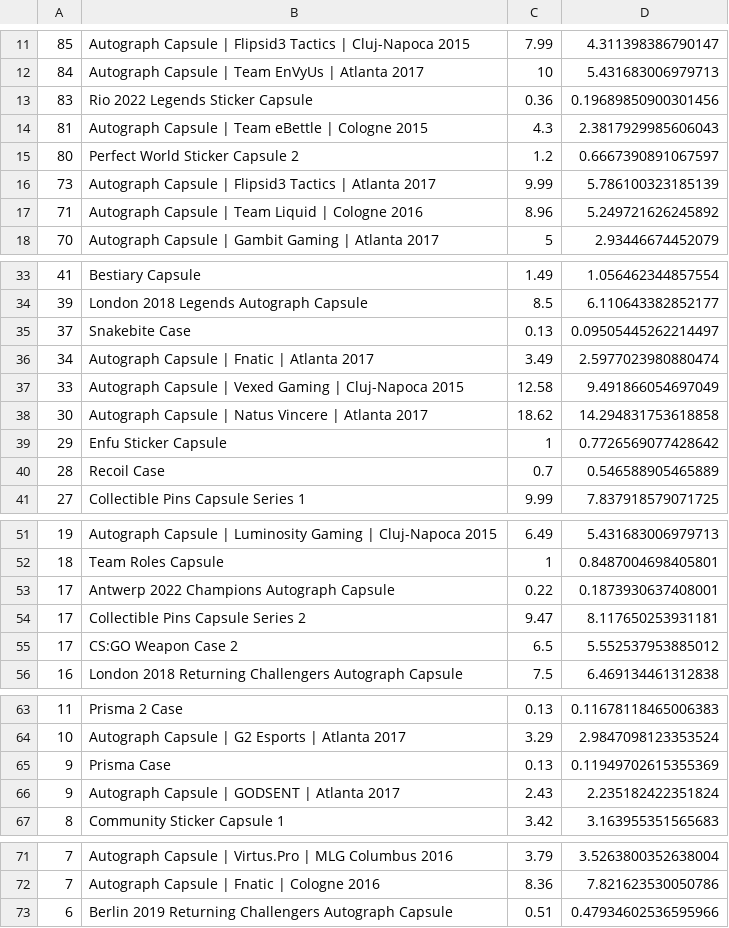
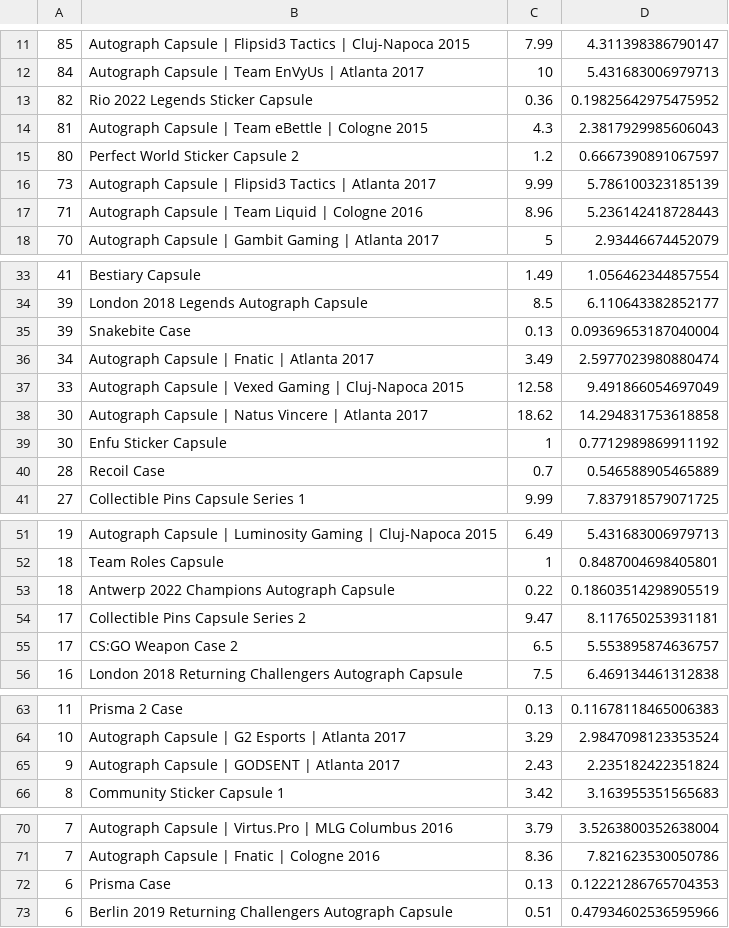
Before and after one commit to AUTACE/Trade_Data, a CSV file: buff_Best_Profit.csv, drawn as a sheet; only a part is shown, gaps mark what is left out; the diff covers the shown part only.

Commit message:
Uploaded via octonode

```diff
--- a/buff_Best_Profit.csv
+++ b/buff_Best_Profit.csv
@@ -12,3 +12,3 @@
 84;Autograph Capsule | Team EnVyUs | Atlanta 2017;10;5.431683006979713
-83;Rio 2022 Legends Sticker Capsule;0.36;0.19689850900301456
+82;Rio 2022 Legends Sticker Capsule;0.36;0.19825642975475952
 81;Autograph Capsule | Team eBettle | Cologne 2015;4.3;2.3817929985606043
@@ -16,3 +16,3 @@
 73;Autograph Capsule | Flipsid3 Tactics | Atlanta 2017;9.99;5.786100323185139
-71;Autograph Capsule | Team Liquid | Cologne 2016;8.96;5.249721626245892
+71;Autograph Capsule | Team Liquid | Cologne 2016;8.96;5.236142418728443
 70;Autograph Capsule | Gambit Gaming | Atlanta 2017;5;2.93446674452079
@@ -34,3 +34,3 @@
 39;London 2018 Legends Autograph Capsule;8.5;6.110643382852177
-37;Snakebite Case;0.13;0.09505445262214497
+39;Snakebite Case;0.13;0.09369653187040004
 34;Autograph Capsule | Fnatic | Atlanta 2017;3.49;2.5977023980880474
@@ -38,3 +38,3 @@
 30;Autograph Capsule | Natus Vincere | Atlanta 2017;18.62;14.294831753618858
-29;Enfu Sticker Capsule;1;0.7726569077428642
+30;Enfu Sticker Capsule;1;0.7712989869911192
 28;Recoil Case;0.7;0.546588905465889
@@ -52,5 +52,5 @@
 18;Team Roles Capsule;1;0.8487004698405801
-17;Antwerp 2022 Champions Autograph Capsule;0.22;0.1873930637408001
+18;Antwerp 2022 Champions Autograph Capsule;0.22;0.18603514298905519
 17;Collectible Pins Capsule Series 2;9.47;8.117650253931181
-17;CS:GO Weapon Case 2;6.5;5.552537953885012
+17;CS:GO Weapon Case 2;6.5;5.553895874636757
 16;London 2018 Returning Challengers Autograph Capsule;7.5;6.469134461312838
@@ -64,3 +64,2 @@
 10;Autograph Capsule | G2 Esports | Atlanta 2017;3.29;2.9847098123353524
-9;Prisma Case;0.13;0.11949702615355369
 9;Autograph Capsule | GODSENT | Atlanta 2017;2.43;2.235182422351824
@@ -72,2 +71,3 @@
 7;Autograph Capsule | Fnatic | Cologne 2016;8.36;7.821623530050786
+6;Prisma Case;0.13;0.12221286765704353
 6;Berlin 2019 Returning Challengers Autograph Capsule;0.51;0.47934602536595966
```
Also changed, not shown: 3 edited cells elsewhere in this file.
